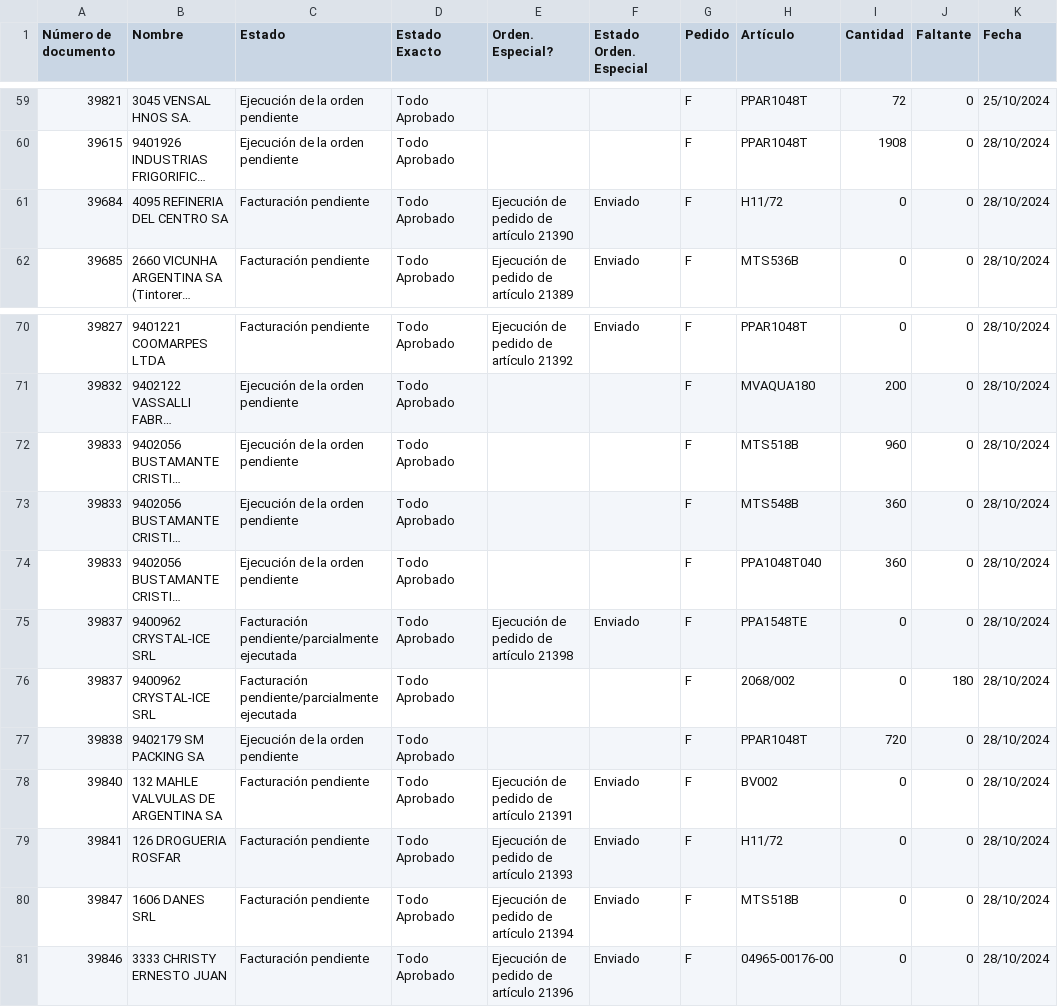
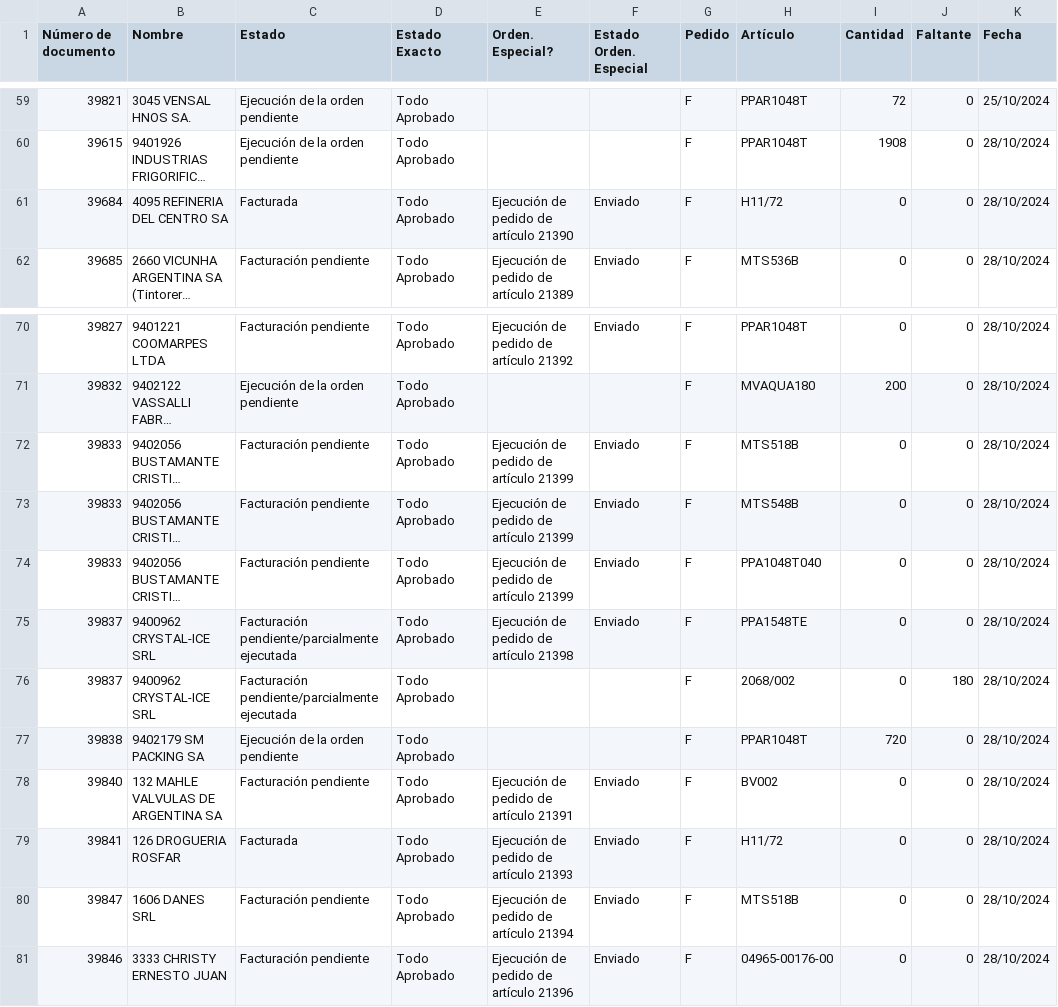
Before and after one commit to Castle-SA/segimiento.github.io, a CSV file: path/to/preparacion.csv, drawn as a sheet; only a part is shown, gaps mark what is left out; long unchanged cells end in …; the diff names each change by its address in the sheet, - before the commit and + after, or states it on an @@ line.

Commit message:
Update CSV files

```diff
--- a/path/to/preparacion.csv
+++ b/path/to/preparacion.csv
-C61 (Estado): Facturación pendiente
+C61 (Estado): Facturada
-C72:C74 (Estado): Ejecución de la orden pendiente
+C72:C74 (Estado): Facturación pendiente
-E72:E74 (Orden. Especial?): (empty)
+E72:E74 (Orden. Especial?): Ejecución de pedido de artículo 21399
-F72:F74 (Estado Orden. Especial): (empty)
+F72:F74 (Estado Orden. Especial): Enviado
-I72 (Cantidad): 960
+I72 (Cantidad): 0
-I73:I74 (Cantidad): 360
+I73:I74 (Cantidad): 0
-C79 (Estado): Facturación pendiente
+C79 (Estado): Facturada
```
